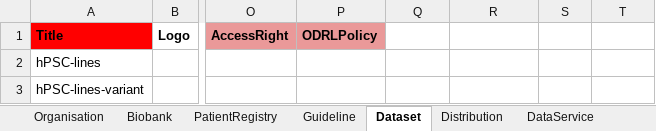
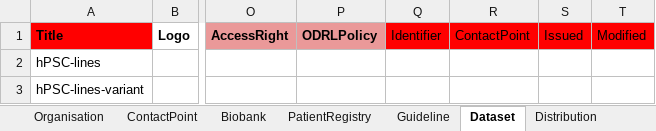
Before and after one commit to ejp-rd-vp/resource-metadata-schema, an Excel workbook: template/EJPRD Resource Metadata template.xlsx, sheet Dataset, drawn as a sheet; only a part is shown, gaps mark what is left out; values as stored, in another font and other column widths than the file's, no borders; charts and pictures not drawn; the diff names each change by its address in the sheet, - before the commit and + after, or states it on an @@ line.

```diff
--- a/template/EJPRD Resource Metadata template.xlsx (sheet Dataset)
+++ b/template/EJPRD Resource Metadata template.xlsx (sheet Dataset)
+sheet tab: ContactPoint
-Q1: (empty)
+Q1: Identifier
-Q1:T1 fill: none
+Q1:T1 fill: #FF0000
-R1: (empty)
+R1: ContactPoint
-S1: (empty)
+S1: Issued
-T1: (empty)
+T1: Modified
```
Also changed, not shown: sheet DataService, sheet Catalog, sheet Guideline, sheet Biobank, sheet PatientRegistry, charts or pictures, 11 other files.
